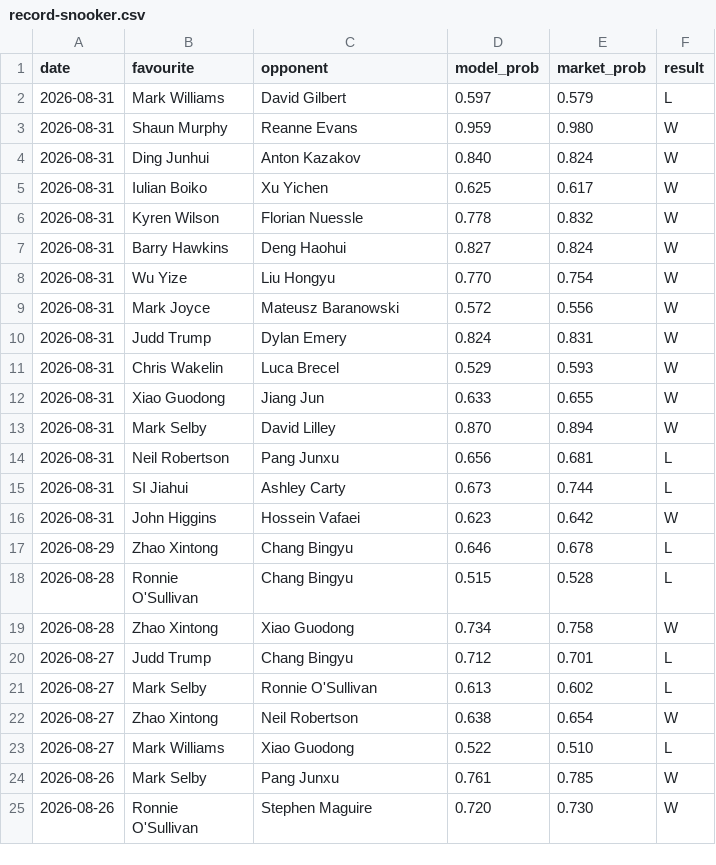
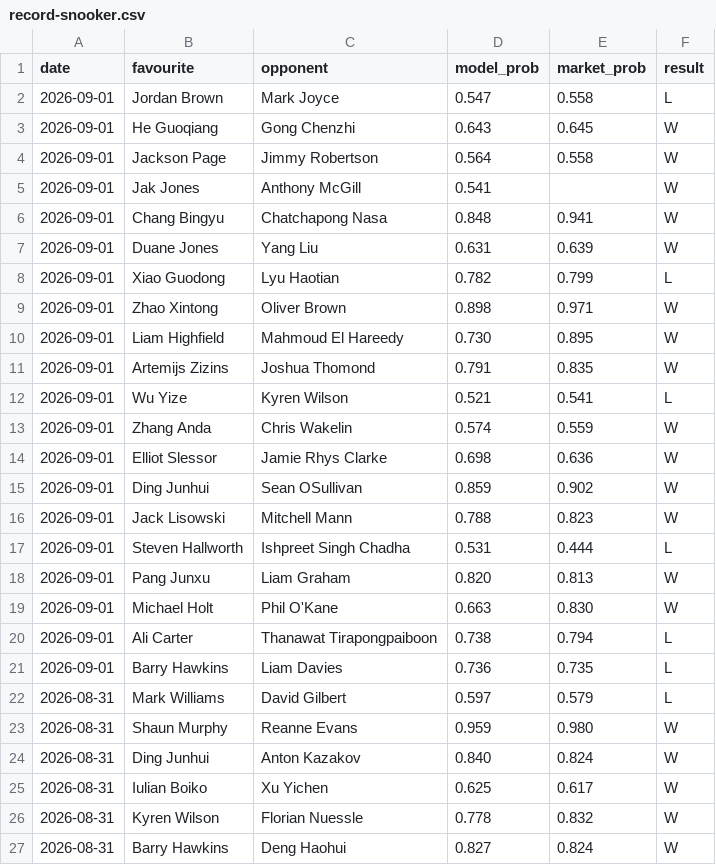
Before and after one commit to Altora-Analytics/altora-analytics, a CSV file: record-snooker.csv, drawn as a sheet; only a part is shown; the shorter side is filled out with more unchanged rows.

Commit message:
daily record update 2026-09-02

```diff
--- a/record-snooker.csv
+++ b/record-snooker.csv
@@ -1,2 +1,22 @@
 date,favourite,opponent,model_prob,market_prob,result
+2026-09-01,Jordan Brown,Mark Joyce,0.547,0.558,L
+2026-09-01,He Guoqiang,Gong Chenzhi,0.643,0.645,W
+2026-09-01,Jackson Page,Jimmy Robertson,0.564,0.558,W
+2026-09-01,Jak Jones,Anthony McGill,0.541,,W
+2026-09-01,Chang Bingyu,Chatchapong Nasa,0.848,0.941,W
+2026-09-01,Duane Jones,Yang Liu,0.631,0.639,W
+2026-09-01,Xiao Guodong,Lyu Haotian,0.782,0.799,L
+2026-09-01,Zhao Xintong,Oliver Brown,0.898,0.971,W
+2026-09-01,Liam Highfield,Mahmoud El Hareedy,0.730,0.895,W
+2026-09-01,Artemijs Zizins,Joshua Thomond,0.791,0.835,W
+2026-09-01,Wu Yize,Kyren Wilson,0.521,0.541,L
+2026-09-01,Zhang Anda,Chris Wakelin,0.574,0.559,W
+2026-09-01,Elliot Slessor,Jamie Rhys Clarke,0.698,0.636,W
+2026-09-01,Ding Junhui,Sean OSullivan,0.859,0.902,W
+2026-09-01,Jack Lisowski,Mitchell Mann,0.788,0.823,W
+2026-09-01,Steven Hallworth,Ishpreet Singh Chadha,0.531,0.444,L
+2026-09-01,Pang Junxu,Liam Graham,0.820,0.813,W
+2026-09-01,Michael Holt,Phil O'Kane,0.663,0.830,W
+2026-09-01,Ali Carter,Thanawat Tirapongpaiboon,0.738,0.794,L
+2026-09-01,Barry Hawkins,Liam Davies,0.736,0.735,L
 2026-08-31,Mark Williams,David Gilbert,0.597,0.579,L
```
Also changed, not shown: 11 other files.
